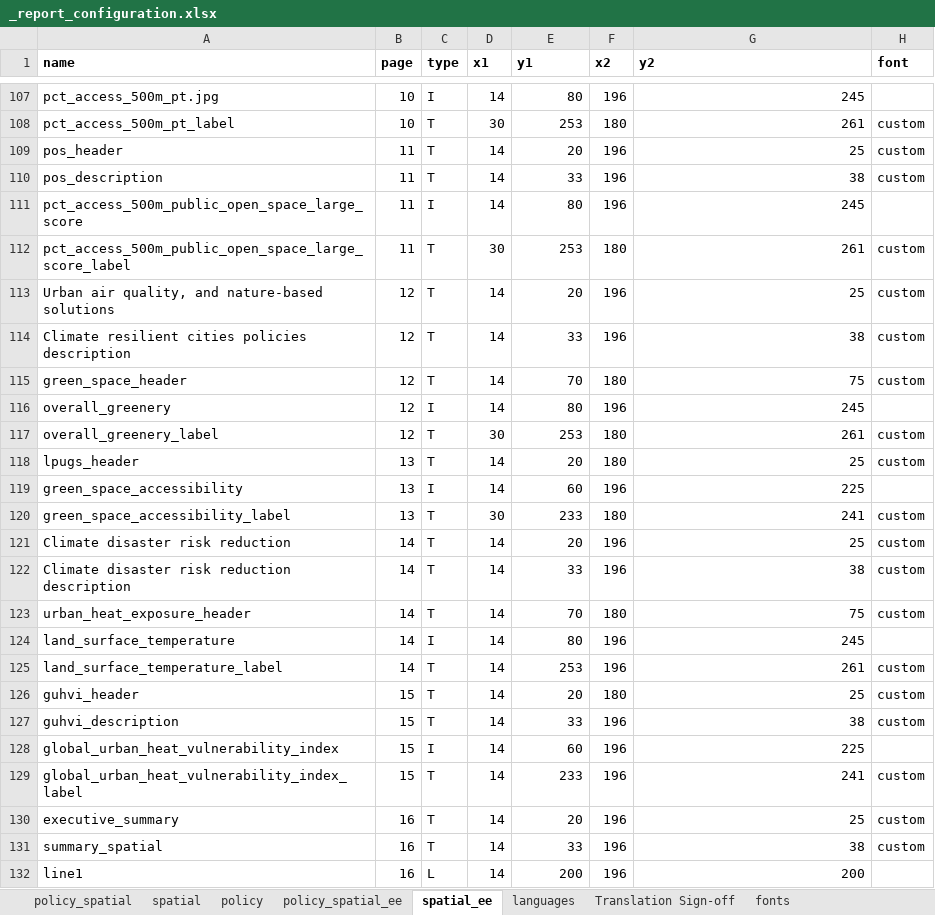
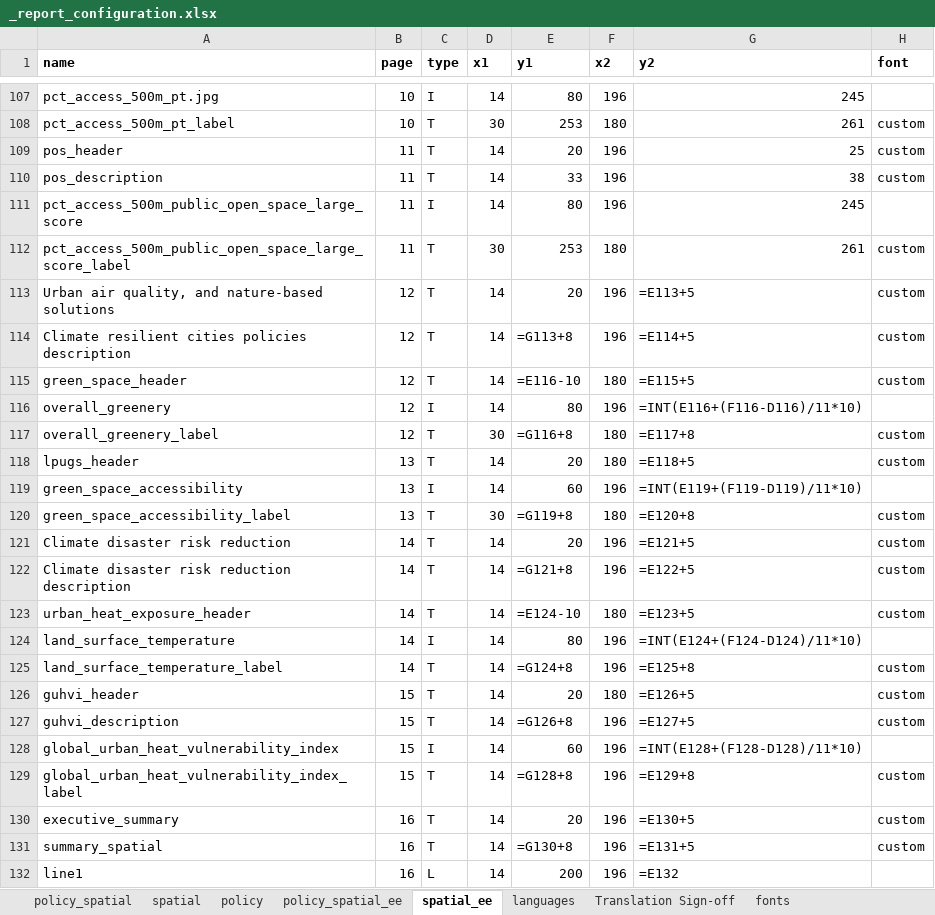
Before and after one commit to healthysustainablecities/global-indicators, an Excel workbook: process/configuration/templates/_report_configuration.xlsx, sheet spatial_ee, drawn as a sheet; only a part is shown, gaps mark what is left out; values as stored, in another font and other column widths than the file's, no borders; formulas without a stored value are shown as written; the diff covers the shown part only; the diff names each change by its address in the sheet, - before the commit and + after, or states it on an @@ line.

```diff
--- a/process/configuration/templates/_report_configuration.xlsx (sheet spatial_ee)
+++ b/process/configuration/templates/_report_configuration.xlsx (sheet spatial_ee)
-G113 (y2): 25
+G113 (y2): =E113+5
-E114 (y1): 33
+E114 (y1): =G113+8
-G114 (y2): 38
+G114 (y2): =E114+5
-E115 (y1): 70
+E115 (y1): =E116-10
-G115 (y2): 75
+G115 (y2): =E115+5
-G116 (y2): 245
+G116 (y2): =INT(E116+(F116-D116)/11*10)
-E117 (y1): 253
+E117 (y1): =G116+8
-G117 (y2): 261
+G117 (y2): =E117+8
-G118 (y2): 25
+G118 (y2): =E118+5
-G119 (y2): 225
+G119 (y2): =INT(E119+(F119-D119)/11*10)
-E120 (y1): 233
+E120 (y1): =G119+8
-G120 (y2): 241
+G120 (y2): =E120+8
-G121 (y2): 25
+G121 (y2): =E121+5
-E122 (y1): 33
+E122 (y1): =G121+8
-G122 (y2): 38
+G122 (y2): =E122+5
-E123 (y1): 70
+E123 (y1): =E124-10
-G123 (y2): 75
+G123 (y2): =E123+5
-G124 (y2): 245
+G124 (y2): =INT(E124+(F124-D124)/11*10)
-E125 (y1): 253
+E125 (y1): =G124+8
-G125 (y2): 261
+G125 (y2): =E125+8
-G126 (y2): 25
+G126 (y2): =E126+5
-E127 (y1): 33
+E127 (y1): =G126+8
-G127 (y2): 38
+G127 (y2): =E127+5
-G128 (y2): 225
+G128 (y2): =INT(E128+(F128-D128)/11*10)
-E129 (y1): 233
+E129 (y1): =G128+8
-G129 (y2): 241
+G129 (y2): =E129+8
-G130 (y2): 25
+G130 (y2): =E130+5
-E131 (y1): 33
+E131 (y1): =G130+8
-G131 (y2): 38
+G131 (y2): =E131+5
-G132 (y2): 200
+G132 (y2): =E132
```
Also changed, not shown: 40 edited cells elsewhere in this sheet, sheet policy_spatial_longitudinal, sheet spatial_longitudinal, sheet languages, sheet policy_spatial_ee, sheet spatial, sheet policy, 2 more sheets, 8 other files.
